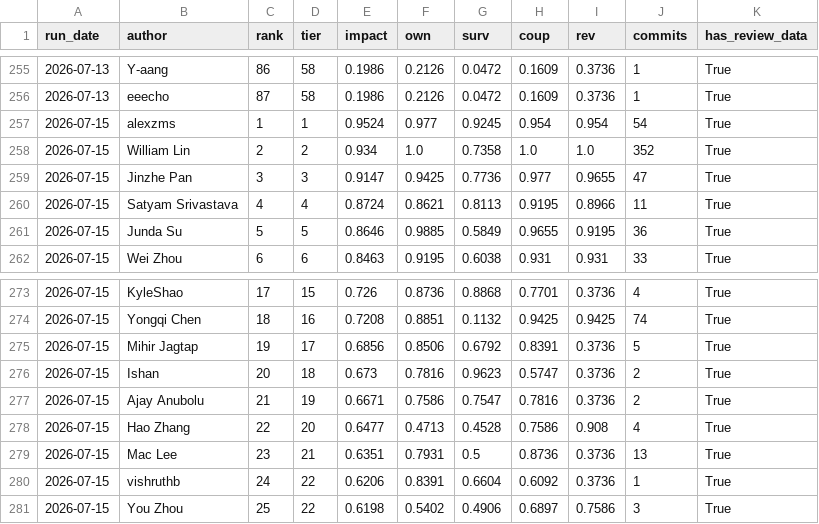
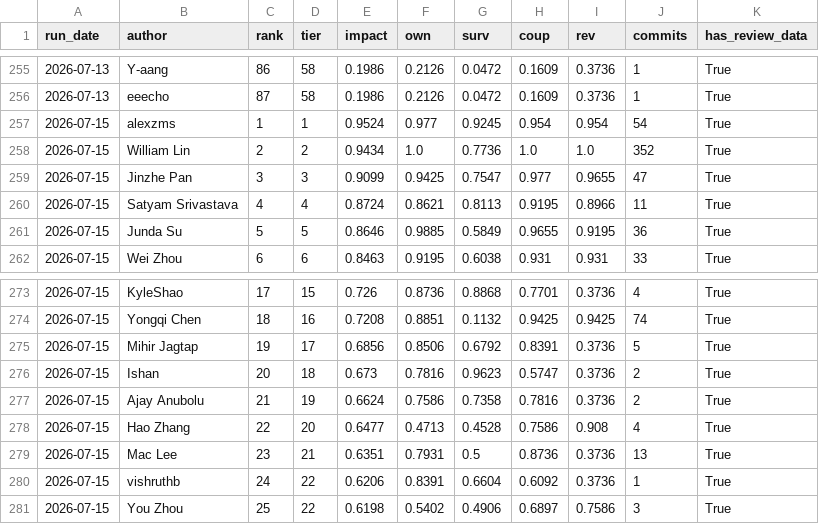
Before and after one commit to sbui056/engineering-metrics, a CSV file: docs/data/history-fastvideo.csv, drawn as a sheet; only a part is shown, gaps mark what is left out.

```diff
--- a/docs/data/history-fastvideo.csv
+++ b/docs/data/history-fastvideo.csv
@@ -257,4 +257,4 @@ run_date,author,rank,tier,impact,own,surv,coup,rev,commits,has_review_data
 2026-07-15,alexzms,1,1,0.9524,0.977,0.9245,0.954,0.954,54,True
-2026-07-15,William Lin,2,2,0.934,1.0,0.7358,1.0,1.0,352,True
-2026-07-15,Jinzhe Pan,3,3,0.9147,0.9425,0.7736,0.977,0.9655,47,True
+2026-07-15,William Lin,2,2,0.9434,1.0,0.7736,1.0,1.0,352,True
+2026-07-15,Jinzhe Pan,3,3,0.9099,0.9425,0.7547,0.977,0.9655,47,True
 2026-07-15,Satyam Srivastava,4,4,0.8724,0.8621,0.8113,0.9195,0.8966,11,True
@@ -276,3 +276,3 @@ run_date,author,rank,tier,impact,own,surv,coup,rev,commits,has_review_data
 2026-07-15,Ishan,20,18,0.673,0.7816,0.9623,0.5747,0.3736,2,True
-2026-07-15,Ajay Anubolu,21,19,0.6671,0.7586,0.7547,0.7816,0.3736,2,True
+2026-07-15,Ajay Anubolu,21,19,0.6624,0.7586,0.7358,0.7816,0.3736,2,True
 2026-07-15,Hao Zhang,22,20,0.6477,0.4713,0.4528,0.7586,0.908,4,True
```
Also changed, not shown: docs/data/history-comfyui.csv, 4 other files.
